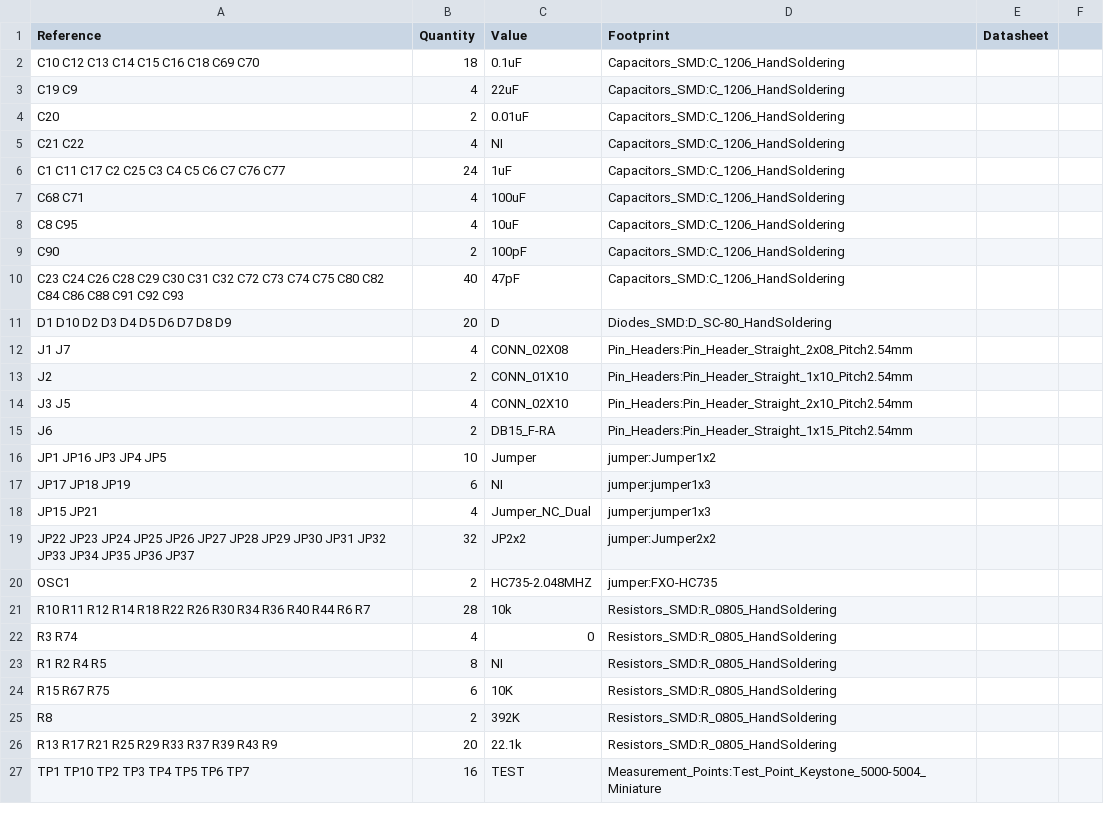
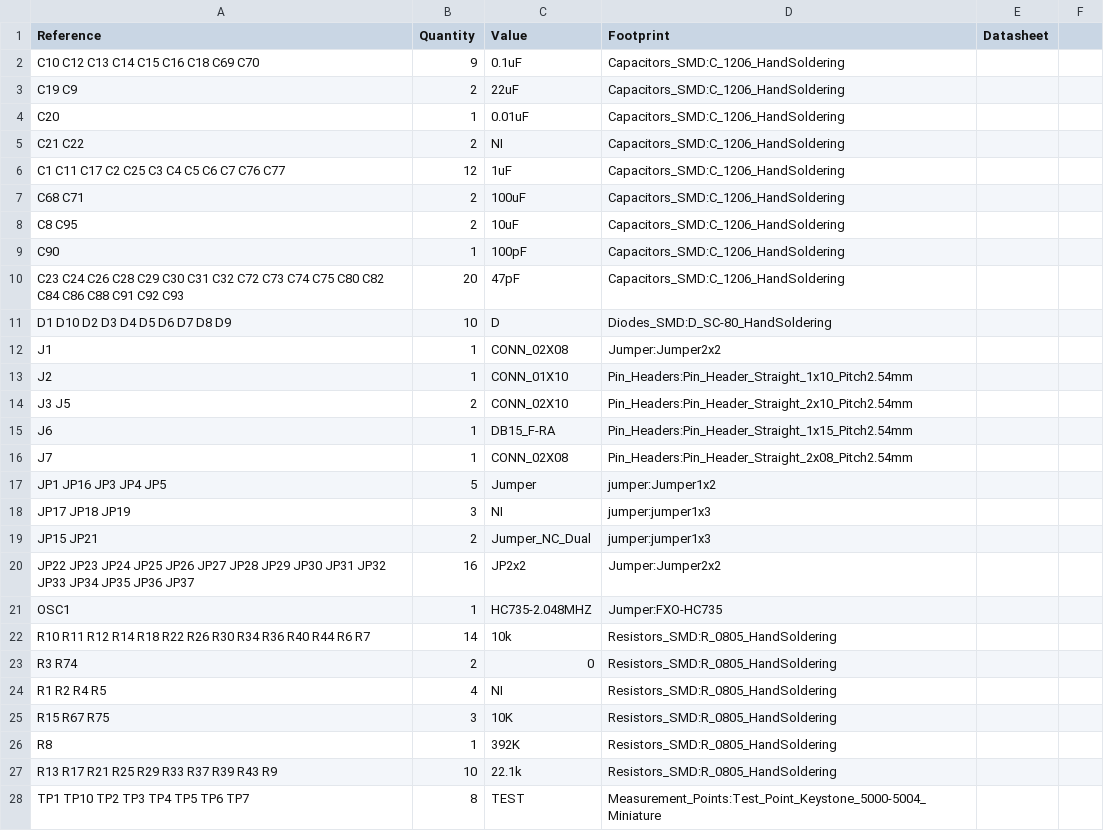
Before and after one commit to Shoo3/Seminar_Medizintechnik, a CSV file: Seminar_Med_Tech/Seminar_Med_Tech.csv, drawn as a sheet; only a part is shown; the diff covers the shown part only.

```diff
--- a/Seminar_Med_Tech/Seminar_Med_Tech.csv
+++ b/Seminar_Med_Tech/Seminar_Med_Tech.csv
@@ -2,26 +2,27 @@ Reference, Quantity, Value, Footprint, Datasheet,
-C10 C12 C13 C14 C15 C16 C18 C69 C70 ,18,0.1uF,Capacitors_SMD:C_1206_HandSoldering,,
-C19 C9 ,4,22uF,Capacitors_SMD:C_1206_HandSoldering,,
-C20 ,2,0.01uF,Capacitors_SMD:C_1206_HandSoldering,,
-C21 C22 ,4,NI,Capacitors_SMD:C_1206_HandSoldering,,
-C1 C11 C17 C2 C25 C3 C4 C5 C6 C7 C76 C77 ,24,1uF,Capacitors_SMD:C_1206_HandSoldering,,
-C68 C71 ,4,100uF,Capacitors_SMD:C_1206_HandSoldering,,
-C8 C95 ,4,10uF,Capacitors_SMD:C_1206_HandSoldering,,
-C90 ,2,100pF,Capacitors_SMD:C_1206_HandSoldering,,
-C23 C24 C26 C28 C29 C30 C31 C32 C72 C73 C74 C75 C80 C82 C84 C86 C88 C91 C92 C93 ,40,47pF,Capacitors_SMD:C_1206_HandSoldering,,
-D1 D10 D2 D3 D4 D5 D6 D7 D8 D9 ,20,D,Diodes_SMD:D_SC-80_HandSoldering,,
-J1 J7 ,4,CONN_02X08,Pin_Headers:Pin_Header_Straight_2x08_Pitch2.54mm,,
-J2 ,2,CONN_01X10,Pin_Headers:Pin_Header_Straight_1x10_Pitch2.54mm,,
-J3 J5 ,4,CONN_02X10,Pin_Headers:Pin_Header_Straight_2x10_Pitch2.54mm,,
-J6 ,2,DB15_F-RA,Pin_Headers:Pin_Header_Straight_1x15_Pitch2.54mm,,
-JP1 JP16 JP3 JP4 JP5 ,10,Jumper,jumper:Jumper1x2,,
-JP17 JP18 JP19 ,6,NI,jumper:jumper1x3,,
-JP15 JP21 ,4,Jumper_NC_Dual,jumper:jumper1x3,,
-JP22 JP23 JP24 JP25 JP26 JP27 JP28 JP29 JP30 JP31 JP32 JP33 JP34 JP35 JP36 JP37 ,32,JP2x2,jumper:Jumper2x2,,
-OSC1 ,2,HC735-2.048MHZ,jumper:FXO-HC735,,
-R10 R11 R12 R14 R18 R22 R26 R30 R34 R36 R40 R44 R6 R7 ,28,10k,Resistors_SMD:R_0805_HandSoldering,,
-R3 R74 ,4,0,Resistors_SMD:R_0805_HandSoldering,,
-R1 R2 R4 R5 ,8,NI,Resistors_SMD:R_0805_HandSoldering,,
-R15 R67 R75 ,6,10K,Resistors_SMD:R_0805_HandSoldering,,
-R8 ,2,392K,Resistors_SMD:R_0805_HandSoldering,,
-R13 R17 R21 R25 R29 R33 R37 R39 R43 R9 ,20,22.1k,Resistors_SMD:R_0805_HandSoldering,,
-TP1 TP10 TP2 TP3 TP4 TP5 TP6 TP7 ,16,TEST,Measurement_Points:Test_Point_Keystone_5000-5004_Miniature,,
+C10 C12 C13 C14 C15 C16 C18 C69 C70 ,9,0.1uF,Capacitors_SMD:C_1206_HandSoldering,
+C19 C9 ,2,22uF,Capacitors_SMD:C_1206_HandSoldering,
+C20 ,1,0.01uF,Capacitors_SMD:C_1206_HandSoldering,
+C21 C22 ,2,NI,Capacitors_SMD:C_1206_HandSoldering,
+C1 C11 C17 C2 C25 C3 C4 C5 C6 C7 C76 C77 ,12,1uF,Capacitors_SMD:C_1206_HandSoldering,
+C68 C71 ,2,100uF,Capacitors_SMD:C_1206_HandSoldering,
+C8 C95 ,2,10uF,Capacitors_SMD:C_1206_HandSoldering,
+C90 ,1,100pF,Capacitors_SMD:C_1206_HandSoldering,
+C23 C24 C26 C28 C29 C30 C31 C32 C72 C73 C74 C75 C80 C82 C84 C86 C88 C91 C92 C93 ,20,47pF,Capacitors_SMD:C_1206_HandSoldering,
+D1 D10 D2 D3 D4 D5 D6 D7 D8 D9 ,10,D,Diodes_SMD:D_SC-80_HandSoldering,
+J1 ,1,CONN_02X08,Jumper:Jumper2x2,
+J2 ,1,CONN_01X10,Pin_Headers:Pin_Header_Straight_1x10_Pitch2.54mm,
+J3 J5 ,2,CONN_02X10,Pin_Headers:Pin_Header_Straight_2x10_Pitch2.54mm,
+J6 ,1,DB15_F-RA,Pin_Headers:Pin_Header_Straight_1x15_Pitch2.54mm,
+J7 ,1,CONN_02X08,Pin_Headers:Pin_Header_Straight_2x08_Pitch2.54mm,
+JP1 JP16 JP3 JP4 JP5 ,5,Jumper,jumper:Jumper1x2,
+JP17 JP18 JP19 ,3,NI,jumper:jumper1x3,
+JP15 JP21 ,2,Jumper_NC_Dual,jumper:jumper1x3,
+JP22 JP23 JP24 JP25 JP26 JP27 JP28 JP29 JP30 JP31 JP32 JP33 JP34 JP35 JP36 JP37 ,16,JP2x2,Jumper:Jumper2x2,
+OSC1 ,1,HC735-2.048MHZ,Jumper:FXO-HC735,
+R10 R11 R12 R14 R18 R22 R26 R30 R34 R36 R40 R44 R6 R7 ,14,10k,Resistors_SMD:R_0805_HandSoldering,
+R3 R74 ,2,0,Resistors_SMD:R_0805_HandSoldering,
+R1 R2 R4 R5 ,4,NI,Resistors_SMD:R_0805_HandSoldering,
+R15 R67 R75 ,3,10K,Resistors_SMD:R_0805_HandSoldering,
+R8 ,1,392K,Resistors_SMD:R_0805_HandSoldering,
+R13 R17 R21 R25 R29 R33 R37 R39 R43 R9 ,10,22.1k,Resistors_SMD:R_0805_HandSoldering,
+TP1 TP10 TP2 TP3 TP4 TP5 TP6 TP7 ,8,TEST,Measurement_Points:Test_Point_Keystone_5000-5004_Miniature,
```
Also changed, not shown: 1 removed row and 4 edited cells elsewhere in this file, 2 other files.
